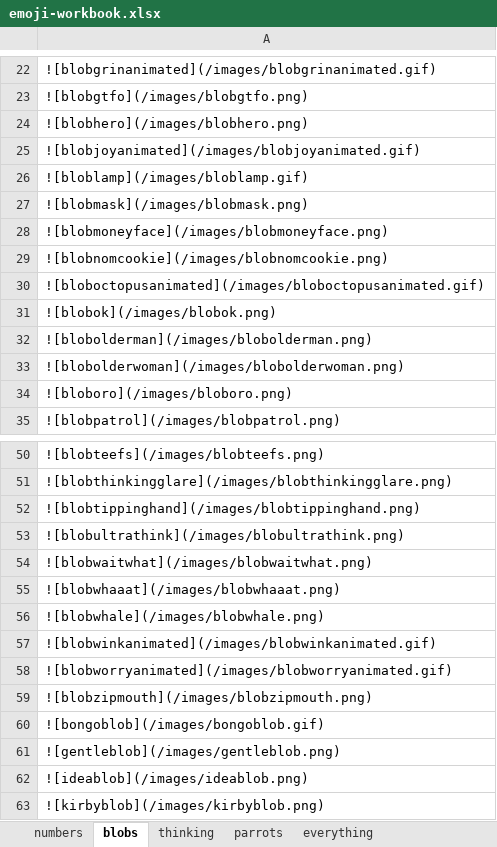
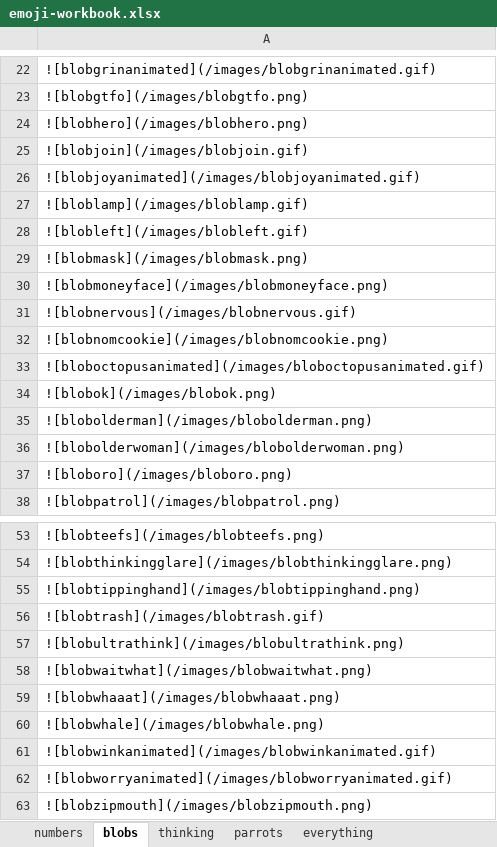
Before and after one commit to thomplinds/custom-slack-emojis, an Excel workbook: emoji-workbook.xlsx, sheet blobs, drawn as a sheet; only a part is shown, gaps mark what is left out; the shorter side is filled out with more unchanged rows; values as stored, in another font and other column widths than the file's, no borders; the diff names each change by its address in the sheet, - before the commit and + after, or states it on an @@ line.

```diff
--- a/emoji-workbook.xlsx (sheet blobs)
+++ b/emoji-workbook.xlsx (sheet blobs)
+row 25: ![blobjoin](/images/blobjoin.gif)
+row 28: ![blobleft](/images/blobleft.gif)
+row 31: ![blobnervous](/images/blobnervous.gif)
+row 56: ![blobtrash](/images/blobtrash.gif)
```
Also changed, not shown: sheet everything, sheet parrots, 48 other files.
